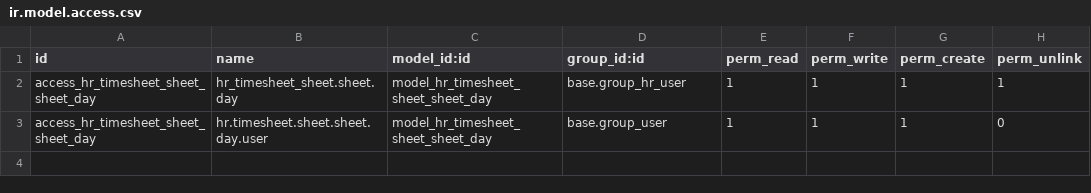
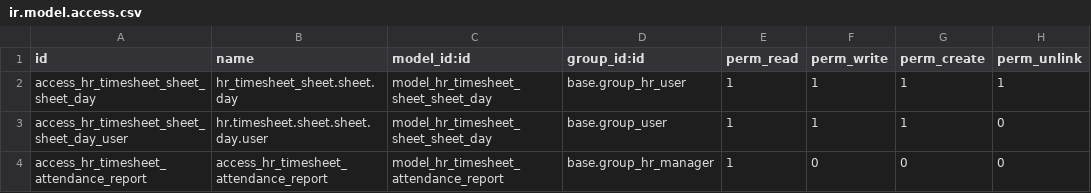
Before and after one commit to cogitoweb/OCB, a CSV file: addons/hr_timesheet_attendance/security/ir.model.access.csv, drawn as a sheet.

Commit message:
[FIX] add missing access rights on models

```diff
--- a/addons/hr_timesheet_attendance/security/ir.model.access.csv
+++ b/addons/hr_timesheet_attendance/security/ir.model.access.csv
@@ -2,2 +2,3 @@ id,name,model_id:id,group_id:id,perm_read,perm_write,perm_create,perm_unlink
 access_hr_timesheet_sheet_sheet_day,hr_timesheet_sheet.sheet.day,model_hr_timesheet_sheet_sheet_day,base.group_hr_user,1,1,1,1
-access_hr_timesheet_sheet_sheet_day,hr.timesheet.sheet.sheet.day.user,model_hr_timesheet_sheet_sheet_day,base.group_user,1,1,1,0
+access_hr_timesheet_sheet_sheet_day_user,hr.timesheet.sheet.sheet.day.user,model_hr_timesheet_sheet_sheet_day,base.group_user,1,1,1,0
+access_hr_timesheet_attendance_report,access_hr_timesheet_attendance_report,model_hr_timesheet_attendance_report,base.group_hr_manager,1,0,0,0
```
Also changed, not shown: addons/point_of_sale/security/ir.model.access.csv, openerp/addons/test_new_api/ir.model.access.csv, 5 other files.
